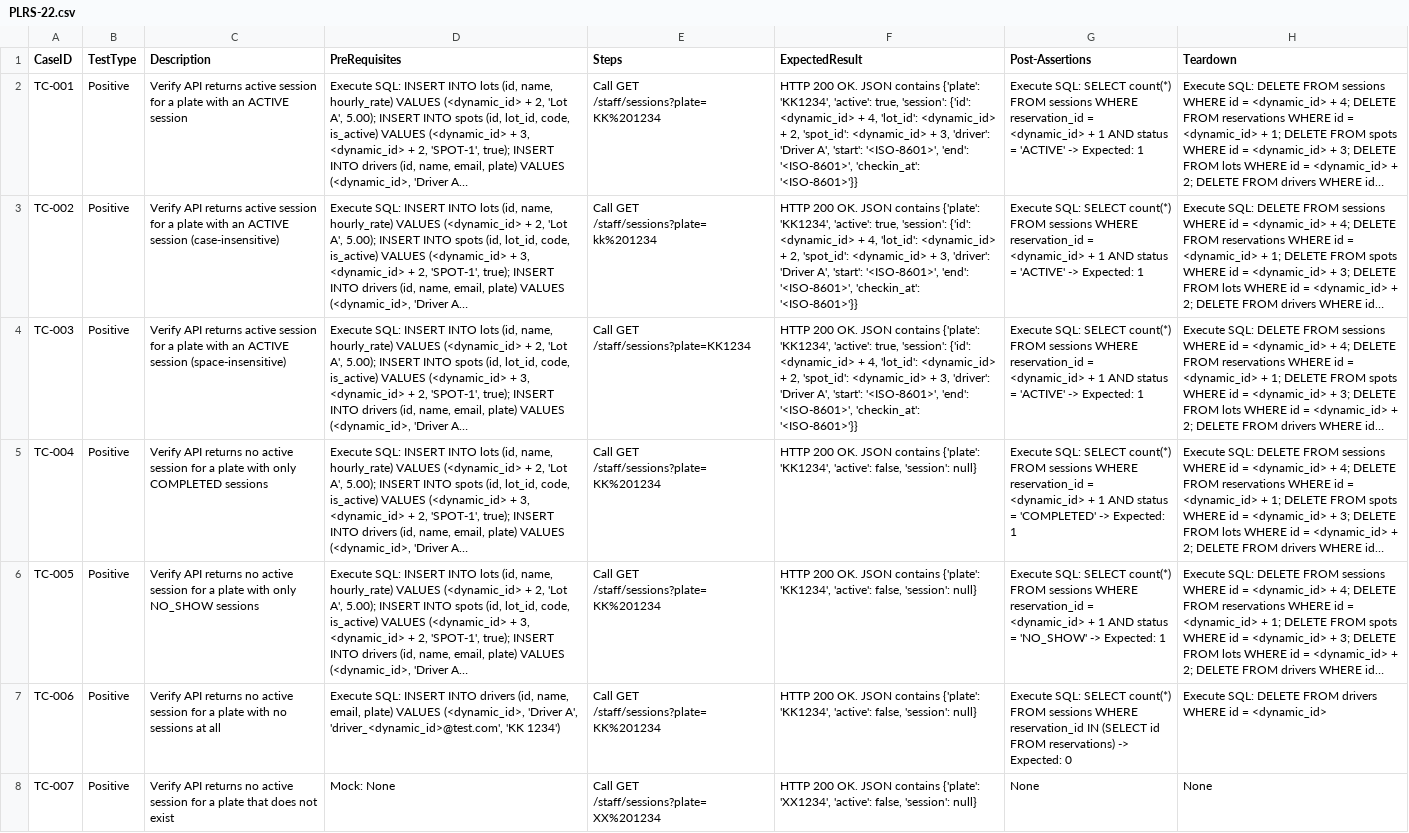
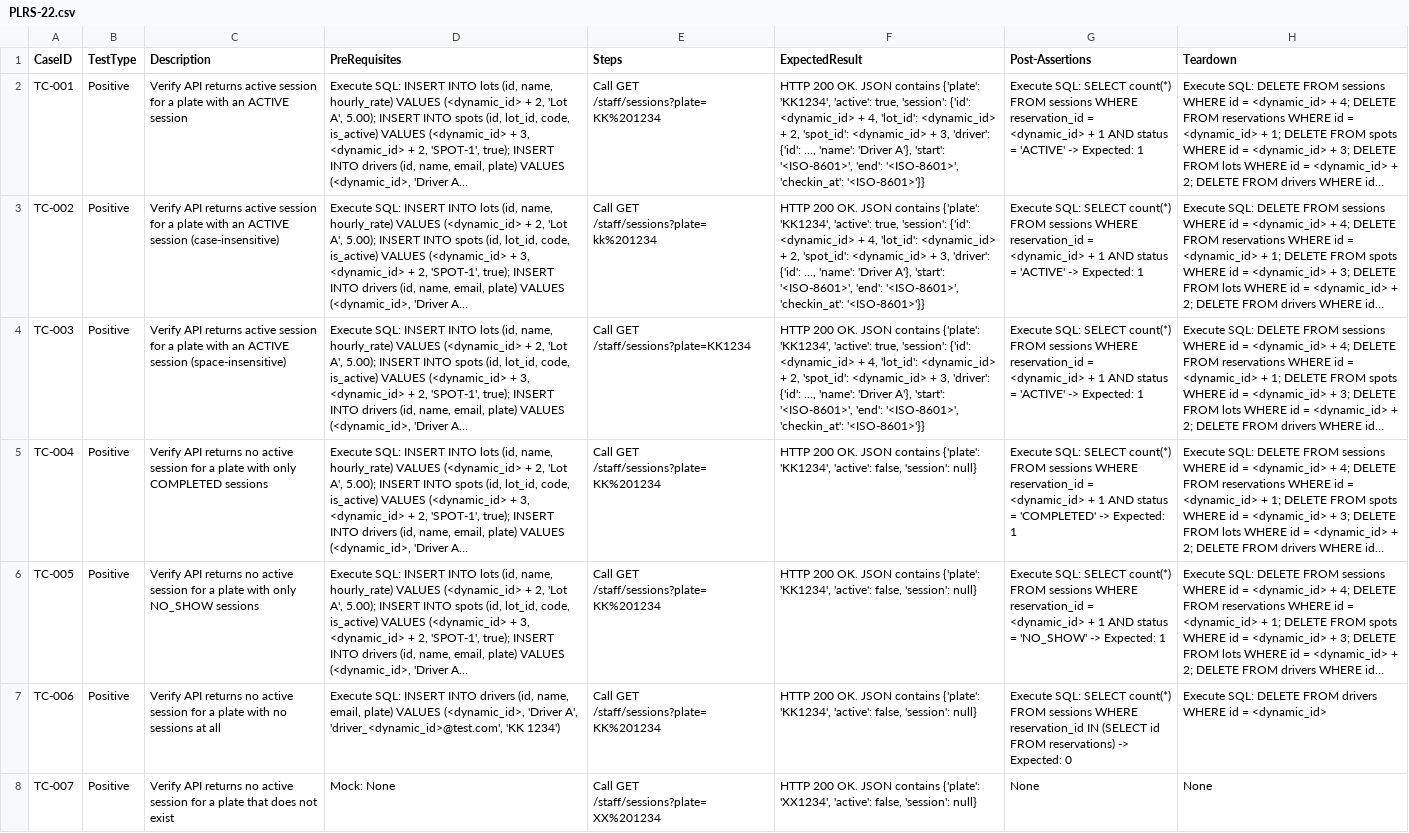
Before and after one commit to sakon779-lab/qa-automation-repo, a CSV file: test_designs/PLRS-22.csv, drawn as a sheet; only a part is shown; long unchanged cells end in …; the diff covers the shown part only; the diff names each change by its address in the sheet, - before the commit and + after, or states it on an @@ line.

```diff
--- a/test_designs/PLRS-22.csv
+++ b/test_designs/PLRS-22.csv
-F2:F4 (ExpectedResult): …3, 'driver': 'Driver A', 'start': '<ISO-8601>',…
+F2:F4 (ExpectedResult): …3, 'driver': {'id': ..., 'name': 'Driver A'}, 'start': '<ISO-8601>',…
```
Also changed, not shown: 2 edited cells elsewhere in this file, 1 other file.
